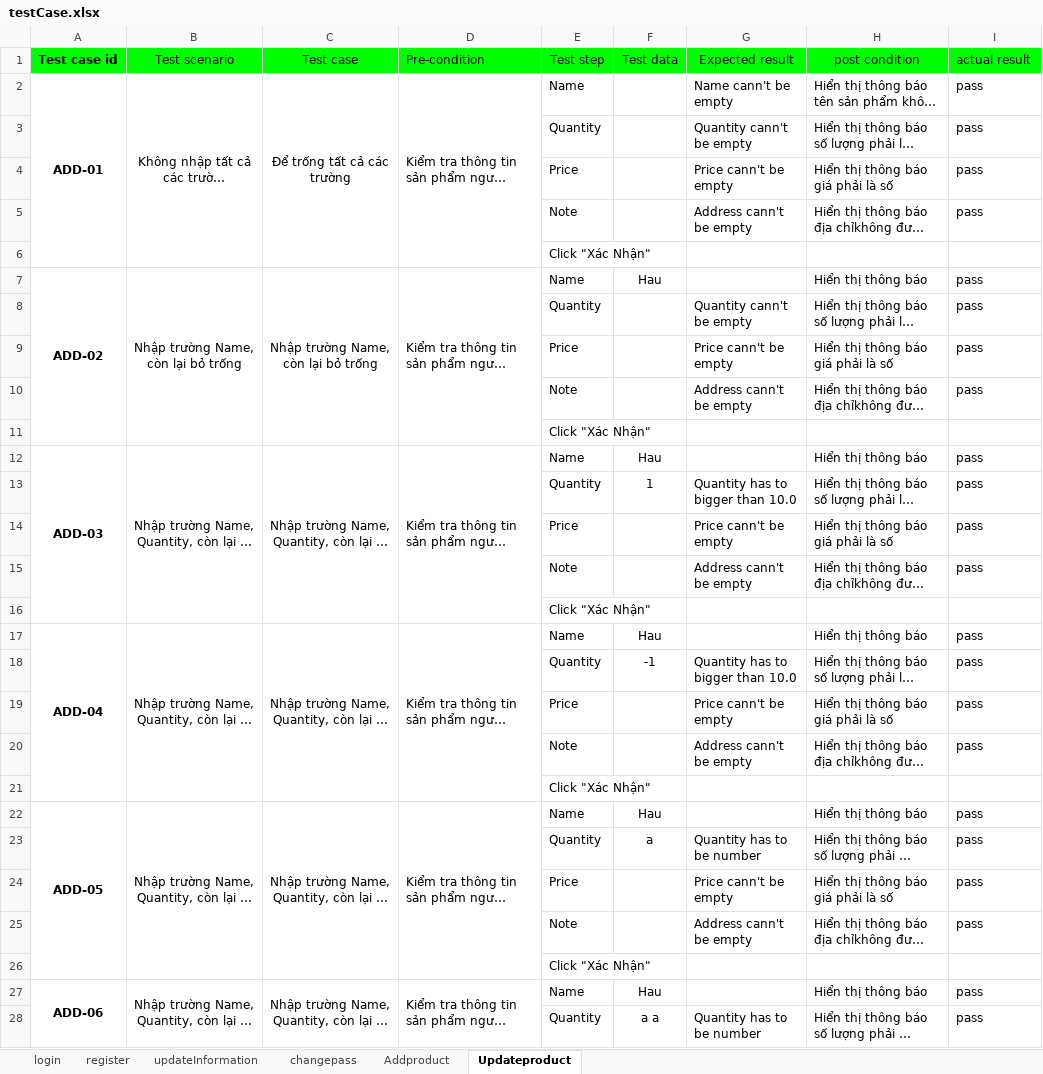
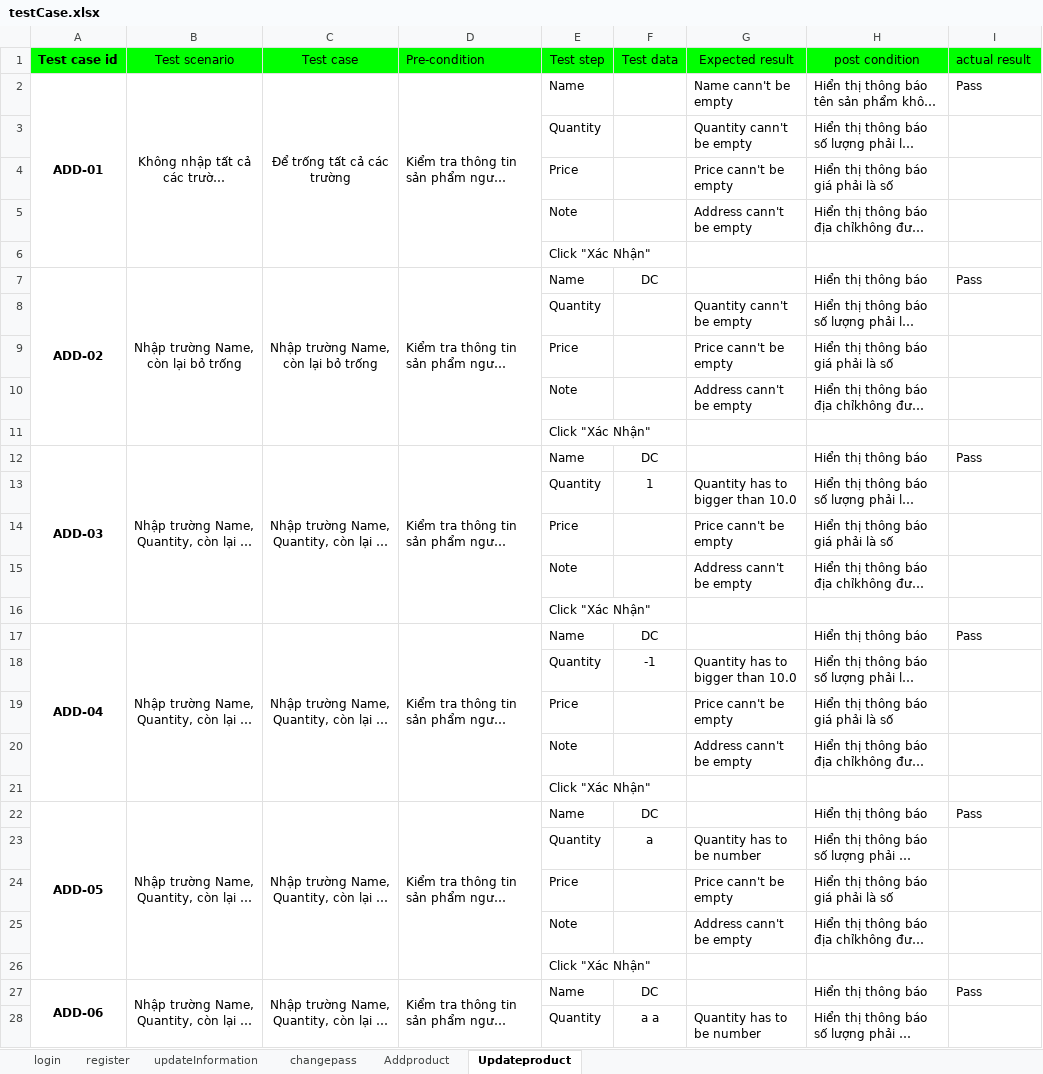
Before and after one commit to doanhuynhduycuong1601/fastfood, an Excel workbook: fastfoode/resource/testCase.xlsx, sheet Updateproduct, drawn as a sheet; only a part is shown; long unchanged cells end in …; values as stored, in another font and other column widths than the file's, no borders; the diff covers the shown part only; the diff names each change by its address in the sheet, - before the commit and + after, or states it on an @@ line.

```diff
--- a/fastfoode/resource/testCase.xlsx (sheet Updateproduct)
+++ b/fastfoode/resource/testCase.xlsx (sheet Updateproduct)
-I2 (actual result): pass
+I2 (actual result): Pass
-I3:I5 (actual result): pass
+I3:I5 (actual result): (empty)
-F7 (Test data): Hau
+F7 (Test data): DC
-I7 (actual result): pass
+I7 (actual result): Pass
-I8:I10 (actual result): pass
+I8:I10 (actual result): (empty)
-F12 (Test data): Hau
+F12 (Test data): DC
-I12 (actual result): pass
+I12 (actual result): Pass
-I13:I15 (actual result): pass
+I13:I15 (actual result): (empty)
-F17 (Test data): Hau
+F17 (Test data): DC
-I17 (actual result): pass
+I17 (actual result): Pass
-I18:I20 (actual result): pass
+I18:I20 (actual result): (empty)
-F22 (Test data): Hau
+F22 (Test data): DC
-I22 (actual result): pass
+I22 (actual result): Pass
-I23:I25 (actual result): pass
+I23:I25 (actual result): (empty)
-F27 (Test data): Hau
+F27 (Test data): DC
-I27 (actual result): pass
+I27 (actual result): Pass
-I28 (actual result): pass
+I28 (actual result): (empty)
```
Also changed, not shown: 507 edited cells elsewhere in this sheet, sheet Addproduct, sheet updateInformation, sheet register, sheet login, 48 other files.
